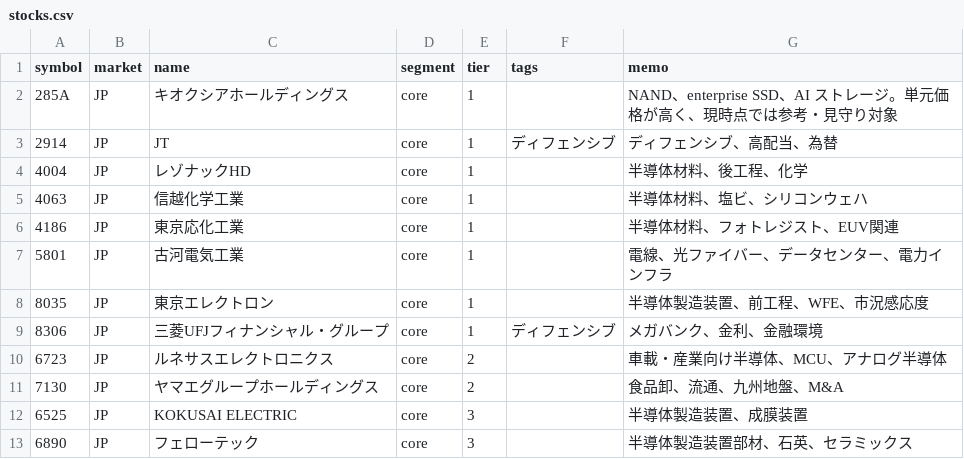
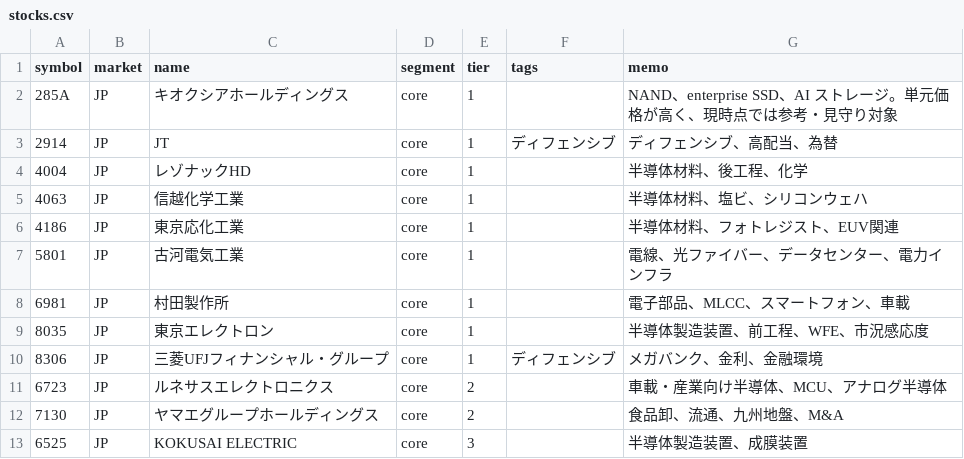
Before and after one commit to oshinko/feeds, a CSV file: data/stocks.csv, drawn as a sheet; only a part is shown; the shorter side is filled out with more unchanged rows; the diff names each change by its address in the sheet, - before the commit and + after, or states it on an @@ line.

Commit message:
Regenerate stocks CSV with Murata Manufacturing

```diff
--- a/data/stocks.csv
+++ b/data/stocks.csv
+row 8: 6981 | JP | 村田製作所 | core | 1 |  | 電子部品、MLCC、スマートフォン、車載
```
